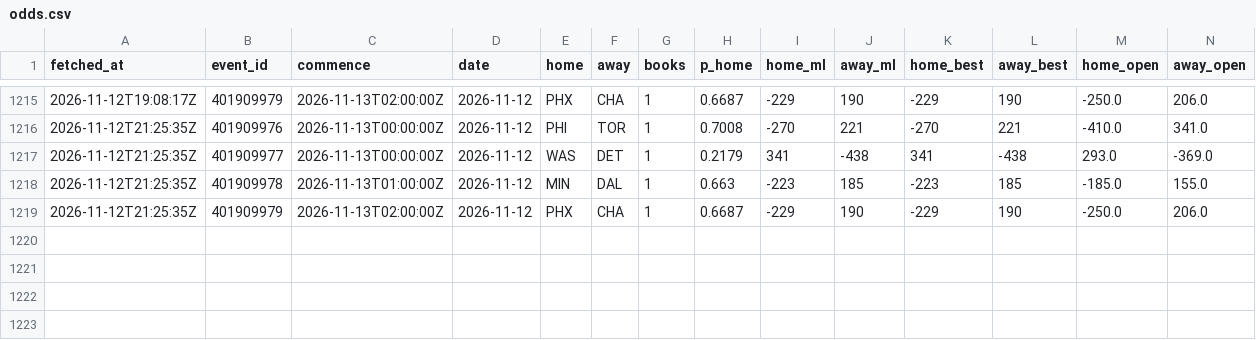
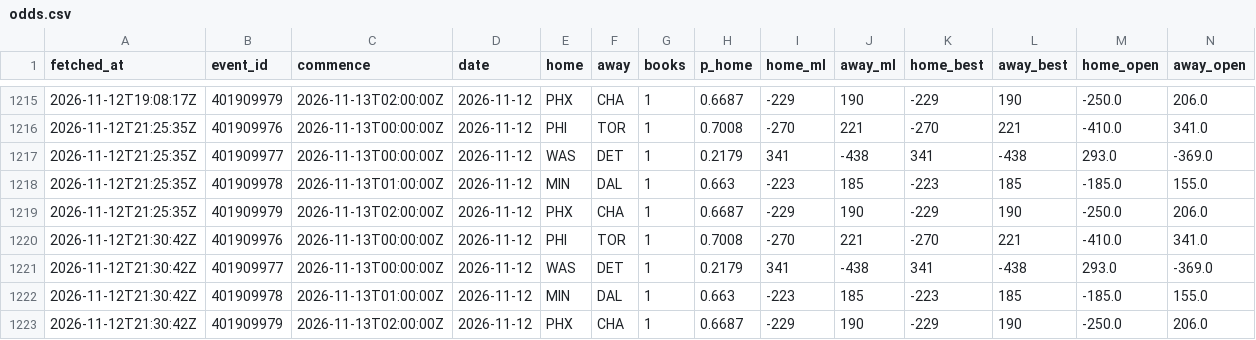
Before and after one commit to eseto9/NBA-Model, a CSV file: log/odds.csv, drawn as a sheet; only a part is shown, gaps mark what is left out; rows hold the shown columns only; the diff names each change by its address in the sheet, - before the commit and + after, or states it on an @@ line.

```diff
--- a/log/odds.csv
+++ b/log/odds.csv
+row 1220: 2026-11-12T21:30:42Z | 401909976 | 2026-11-13T00:00:00Z | 2026-11-12 | PHI | TOR | 1 | 0.7008 | -270 | 221 | -270 | 221 | -410.0 | 341.0
+row 1221: 2026-11-12T21:30:42Z | 401909977 | 2026-11-13T00:00:00Z | 2026-11-12 | WAS | DET | 1 | 0.2179 | 341 | -438 | 341 | -438 | 293.0 | -369.0
+row 1222: 2026-11-12T21:30:42Z | 401909978 | 2026-11-13T01:00:00Z | 2026-11-12 | MIN | DAL | 1 | 0.663 | -223 | 185 | -223 | 185 | -185.0 | 155.0
+row 1223: 2026-11-12T21:30:42Z | 401909979 | 2026-11-13T02:00:00Z | 2026-11-12 | PHX | CHA | 1 | 0.6687 | -229 | 190 | -229 | 190 | -250.0 | 206.0
```
Also changed, not shown: log/predictions.csv, log/rankings.csv, 16 other files.
